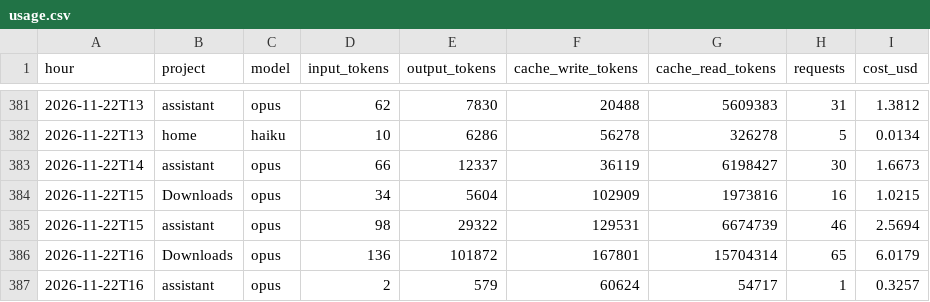
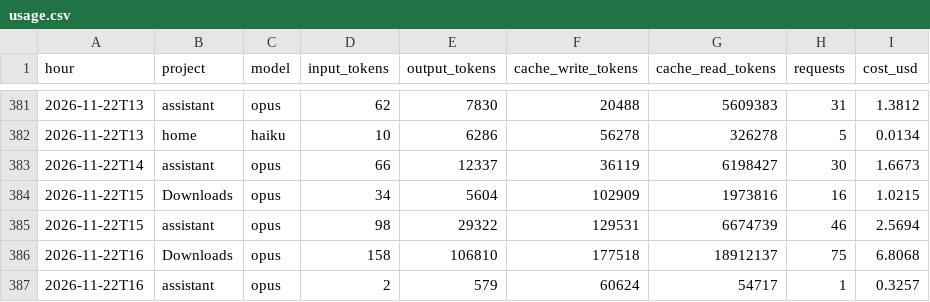
Before and after one commit to Baskers1/claude-usage-data, a CSV file: usage.csv, drawn as a sheet; only a part is shown, gaps mark what is left out.

Commit message:
usage 2026-11-22T17:21:25Z

```diff
--- a/usage.csv
+++ b/usage.csv
@@ -385,3 +385,3 @@ hour,project,model,input_tokens,output_tokens,cache_write_tokens,cache_read_toke
 2026-11-22T15,assistant,opus,98,29322,129531,6674739,46,2.5694
-2026-11-22T16,Downloads,opus,136,101872,167801,15704314,65,6.0179
+2026-11-22T16,Downloads,opus,158,106810,177518,18912137,75,6.8068
 2026-11-22T16,assistant,opus,2,579,60624,54717,1,0.3257
```
Also changed, not shown: sessions.csv, 1 other file.
